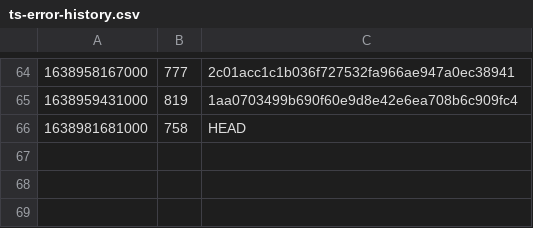
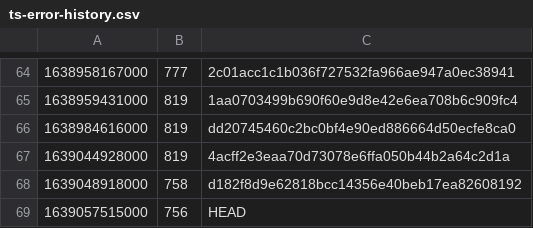
Before and after one commit to guardian/support-frontend, a CSV file: support-frontend/ts-error-history.csv, drawn as a sheet; only a part is shown, gaps mark what is left out; removed rows and columns are numbered as before the commit, all else as after; the diff names each change by its address in the sheet, - before the commit and + after, or states it on an @@ line.

```diff
--- a/support-frontend/ts-error-history.csv
+++ b/support-frontend/ts-error-history.csv
-row 66: 1638981681000 | 758 | HEAD
+row 66: 1638984616000 | 819 | dd20745460c2bc0bf4e90ed886664d50ecfe8ca0
+row 67: 1639044928000 | 819 | 4acff2e3eaa70d73078e6ffa050b44b2a64c2d1a
+row 68: 1639048918000 | 758 | d182f8d9e62818bcc14356e40beb17ea82608192
+row 69: 1639057515000 | 756 | HEAD
```
Also changed, not shown: 2 other files.
